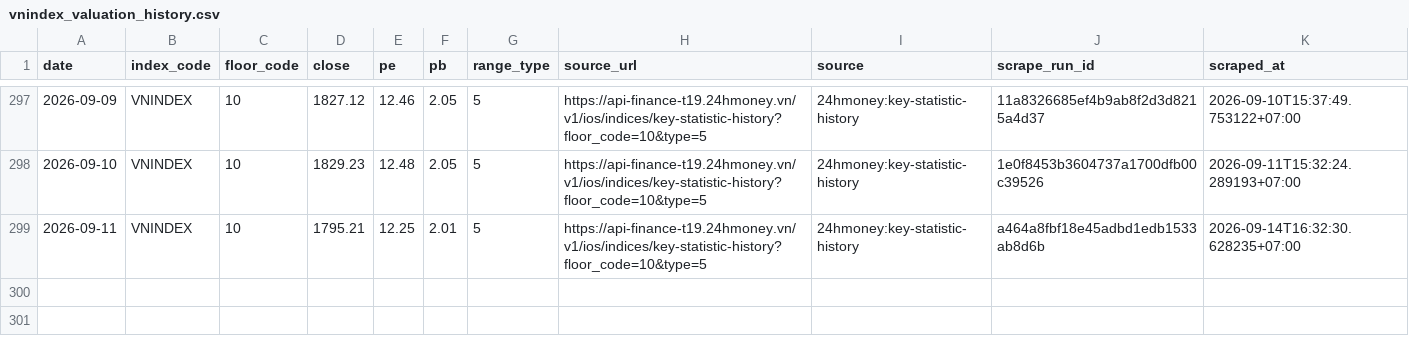
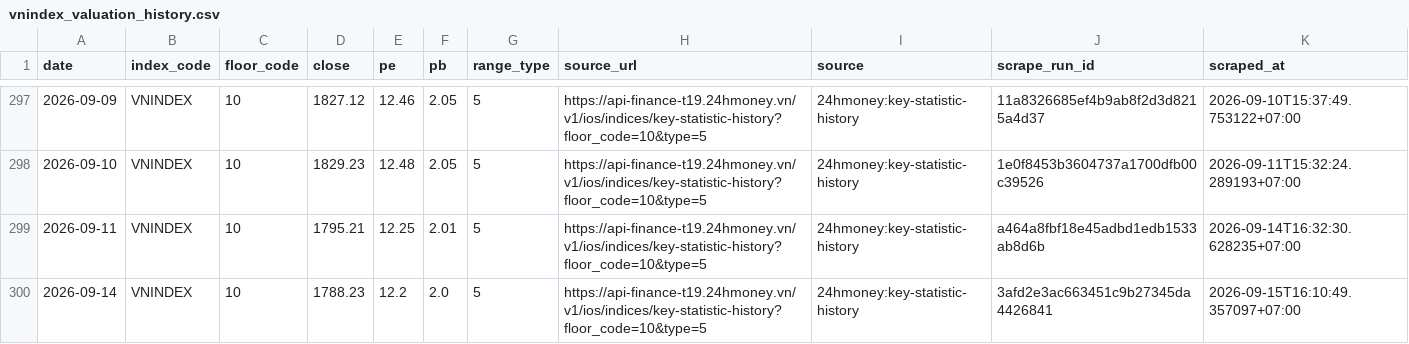
Before and after one commit to cuocsongthinhvuong8868-sketch/onl_quant-platform, a CSV file: data_lake/pvgo/vnindex_valuation_history.csv, drawn as a sheet; only a part is shown, gaps mark what is left out.

```diff
--- a/data_lake/pvgo/vnindex_valuation_history.csv
+++ b/data_lake/pvgo/vnindex_valuation_history.csv
@@ -299 +299,2 @@ date,index_code,floor_code,close,pe,pb,range_type,source_url,source,scrape_run_i
 2026-09-11,VNINDEX,10,1795.21,12.25,2.01,5,https://api-finance-t19.24hmoney.vn/v1/ios/indices/key-statistic-history?floor_code=10&type=5,24hmoney:key-statistic-history,a464a8fbf18e45adbd1edb1533ab8d6b,2026-09-14T16:32:30.628235+07:00
+2026-09-14,VNINDEX,10,1788.23,12.2,2.0,5,https://api-finance-t19.24hmoney.vn/v1/ios/indices/key-statistic-history?floor_code=10&type=5,24hmoney:key-statistic-history,3afd2e3ac663451c9b27345da4426841,2026-09-15T16:10:49.357097+07:00
```
Also changed, not shown: 1 other file.
